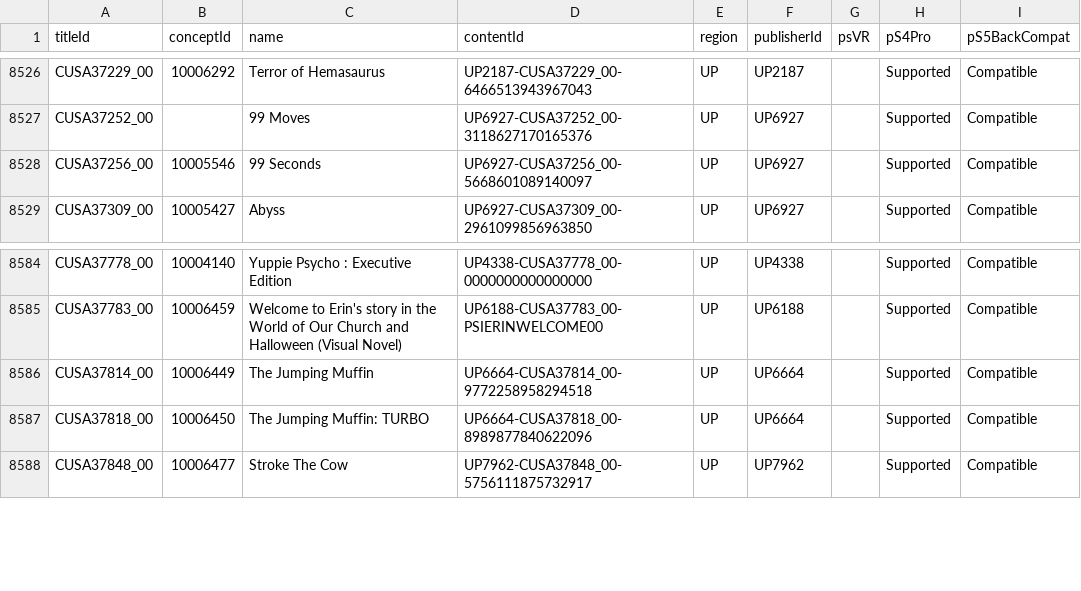
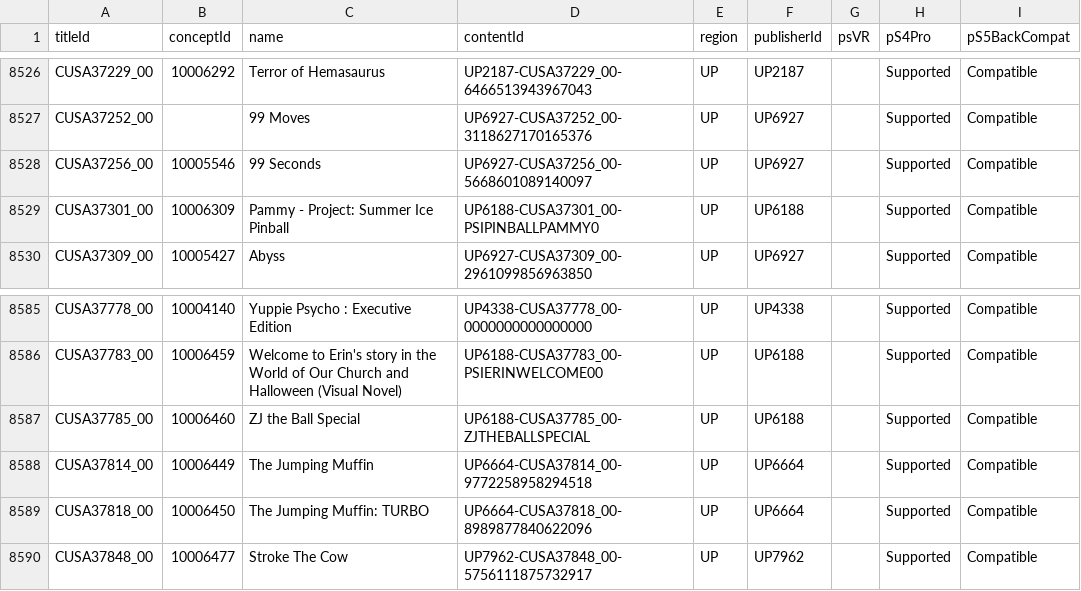
Before and after one commit to andshrew/PlayStation-Titles, a TSV file: Region/America/PS4_UP_Titles.tsv, drawn as a sheet; only a part is shown, gaps mark what is left out.

Commit message:
Refreshed title data

```diff
--- a/Region/America/PS4_UP_Titles.tsv
+++ b/Region/America/PS4_UP_Titles.tsv
@@ -8528,2 +8528,3 @@ CUSA37252_00		99 Moves	UP6927-CUSA37252_00-3118627170165376	UP	UP6927		Supported
 CUSA37256_00	10005546	99 Seconds	UP6927-CUSA37256_00-5668601089140097	UP	UP6927		Supported	Compatible
+CUSA37301_00	10006309	Pammy - Project: Summer Ice Pinball	UP6188-CUSA37301_00-PSIPINBALLPAMMY0	UP	UP6188		Supported	Compatible
 CUSA37309_00	10005427	Abyss	UP6927-CUSA37309_00-2961099856963850	UP	UP6927		Supported	Compatible
@@ -8585,2 +8586,3 @@ CUSA37778_00	10004140	Yuppie Psycho : Executive Edition	UP4338-CUSA37778_00-0000
 CUSA37783_00	10006459	Welcome to Erin's story in the World of Our Church and Halloween (Visual Novel)	UP6188-CUSA37783_00-PSIERINWELCOME00	UP	UP6188		Supported	Compatible
+CUSA37785_00	10006460	ZJ the Ball Special	UP6188-CUSA37785_00-ZJTHEBALLSPECIAL	UP	UP6188		Supported	Compatible
 CUSA37814_00	10006449	The Jumping Muffin	UP6664-CUSA37814_00-9772258958294518	UP	UP6664		Supported	Compatible
```
Also changed, not shown: Region/America/PS4_UP_Titles_by_Concept.tsv, Region/America/PS4_UP_Titles_by_Name.tsv, 16 other files.
